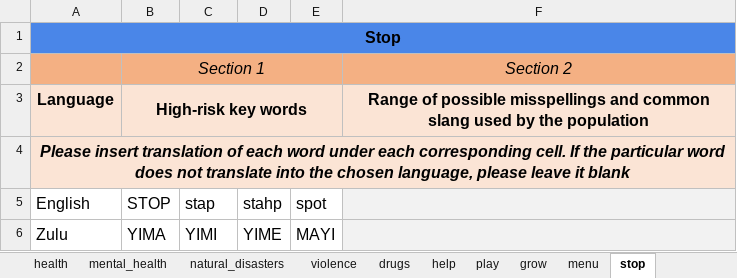
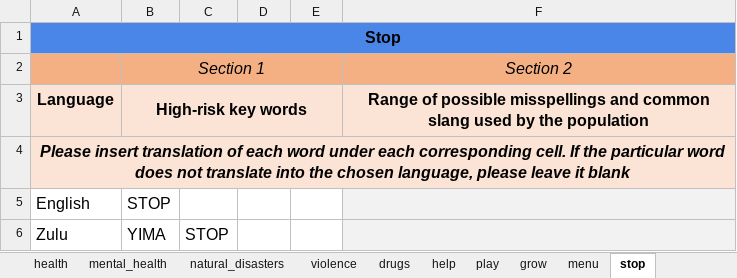
Before and after one commit to IDEMSInternational/parenttext-5day-ux-south-africa, an Excel workbook: excel_files/safeguarding zulu.xlsx, sheet stop, drawn as a sheet; values as stored, in another font and other column widths than the file's, no borders; the diff names each change by its address in the sheet, - before the commit and + after, or states it on an @@ line.

Commit message:
Update safeguarding zulu.xlsx

```diff
--- a/excel_files/safeguarding zulu.xlsx (sheet stop)
+++ b/excel_files/safeguarding zulu.xlsx (sheet stop)
-C5: stap
+C5: (empty)
-D5: stahp
+D5: (empty)
-E5: spot
+E5: (empty)
-C6: YIMI
+C6: STOP
-D6: YIME
+D6: (empty)
-E6: MAYI
+E6: (empty)
```
